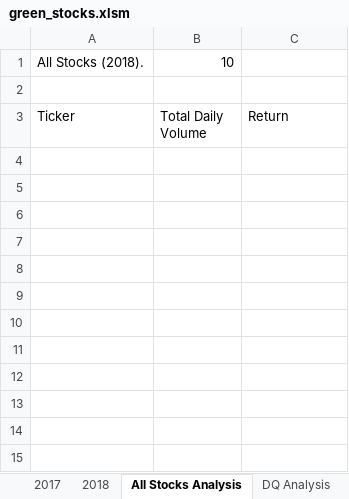
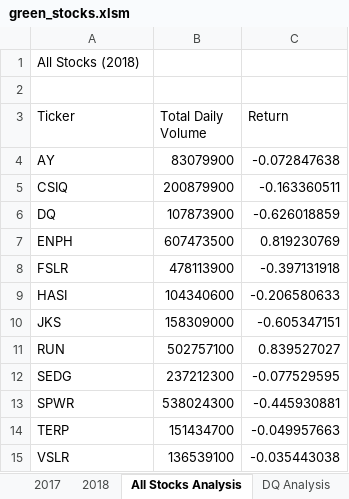
Before and after one commit to claud-e/Stock-analysis, an Excel workbook: green_stocks.xlsm, sheet All Stocks Analysis, drawn as a sheet; values as stored, in another font and other column widths than the file's, no borders; charts and pictures not drawn; removed rows and columns are numbered as before the commit, all else as after; the diff names each change by its address in the sheet, - before the commit and + after, or states it on an @@ line.

Commit message:
Add files via upload

```diff
--- a/green_stocks.xlsm (sheet All Stocks Analysis)
+++ b/green_stocks.xlsm (sheet All Stocks Analysis)
-row 1: All Stocks (2018). | 10
+row 1: All Stocks (2018)
+row 4: AY | 83079900 | -0.072847638
+row 5: CSIQ | 200879900 | -0.163360511
+row 6: DQ | 107873900 | -0.626018859
+row 7: ENPH | 607473500 | 0.819230769
+row 8: FSLR | 478113900 | -0.397131918
+row 9: HASI | 104340600 | -0.206580633
+row 10: JKS | 158309000 | -0.605347151
+row 11: RUN | 502757100 | 0.839527027
+row 12: SEDG | 237212300 | -0.077529595
+row 13: SPWR | 538024300 | -0.445930881
+row 14: TERP | 151434700 | -0.049957663
+row 15: VSLR | 136539100 | -0.035443038
```
Also changed, not shown: charts or pictures.
